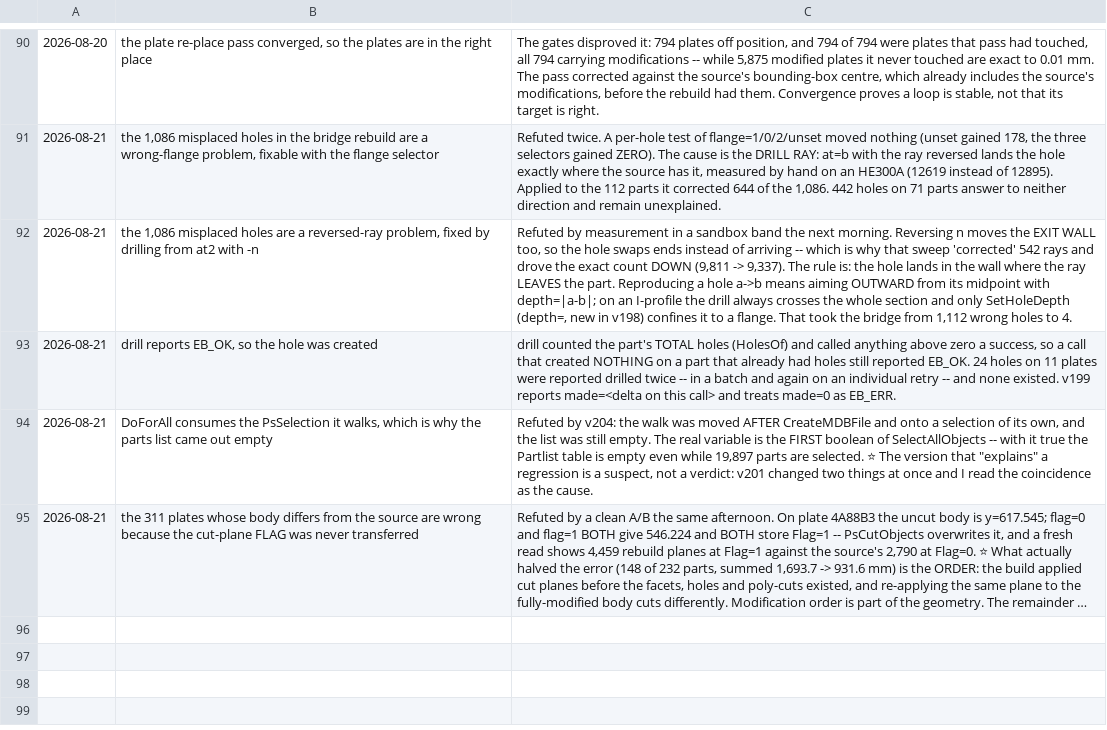
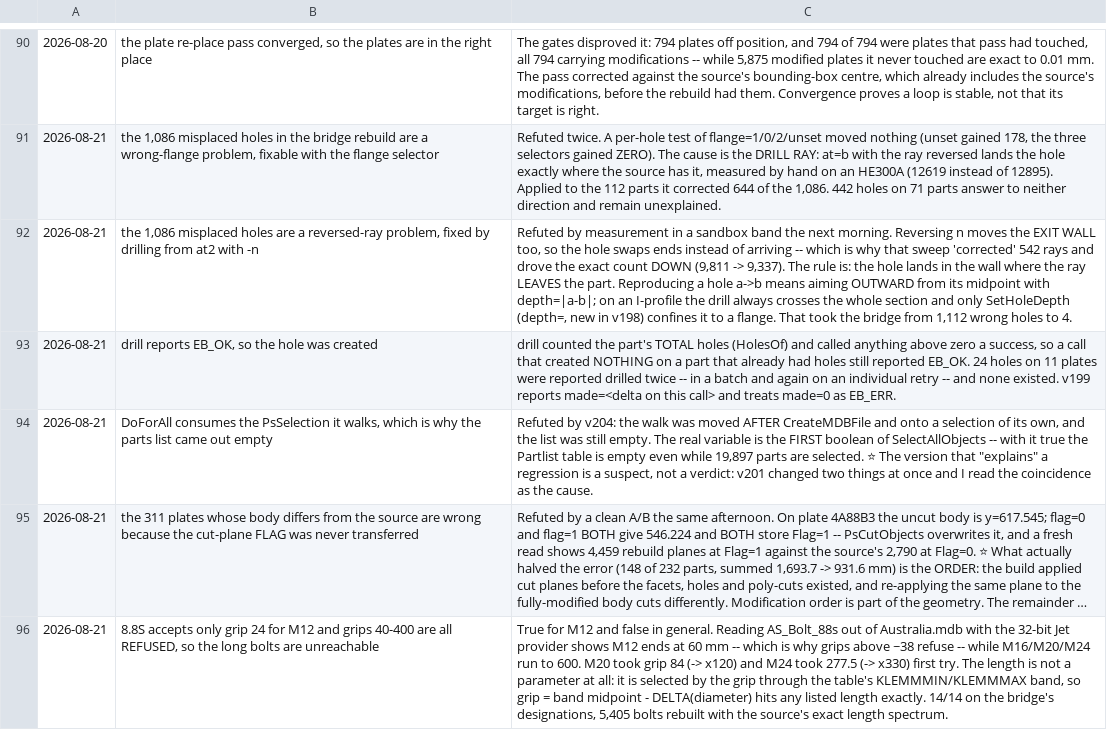
Before and after one commit to Eretz-AGENT-Brazel/EB-Engineering-Agent, a TSV file: api+knowledge-develop/qc/retracted.tsv, drawn as a sheet; only a part is shown, gaps mark what is left out; long unchanged cells end in …; the diff names each change by its address in the sheet, - before the commit and + after, or states it on an @@ line.

```diff
--- a/api+knowledge-develop/qc/retracted.tsv
+++ b/api+knowledge-develop/qc/retracted.tsv
+row 96: 2026-08-21 | 8.8S accepts only grip 24 for M12 and grips 40-400 are all REFUSED, so the long bolts are unreachable | True for M12 and false in general. Reading AS_Bolt_88s out of Australia.mdb with the 32-bit Jet provider shows M12 ends at 60 mm -- which is why grips above ~38 refuse -- while M16/M20/M24 run to 600. M20 took grip 84 (-> x120) and M24 took 277.5 (-> x330) first try. The length is not a parameter at all: it is selected by the grip through the table's KLEMMMIN/KLEMMMAX band, so grip = band midpoint - DELTA(diameter) hits any listed length exactly. 14/14 on the bridge's designations, 5,405 bolts rebuilt with the source's exact length spectrum.
```
Also changed, not shown: 6 other files.
